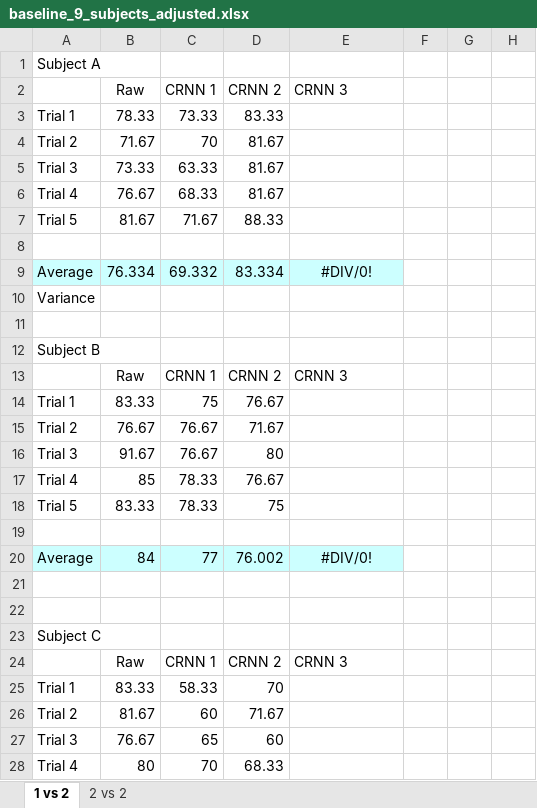
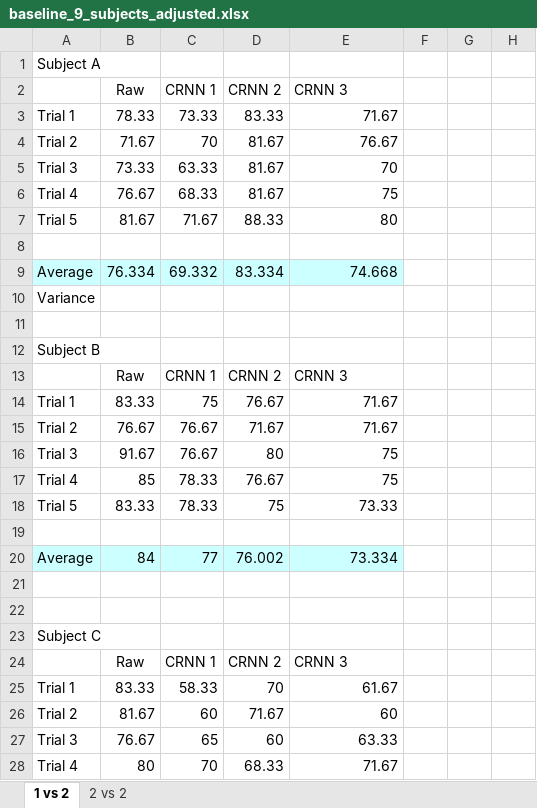
Before and after one commit to michelleshu/NeuralNet-MEG, an Excel workbook: progress/8_26_13/baseline_9_subjects_adjusted.xlsx, sheet 1 vs 2, drawn as a sheet; only a part is shown; values as stored, in another font and other column widths than the file's, no borders; the diff covers the shown part only; the diff names each change by its address in the sheet, - before the commit and + after, or states it on an @@ line.

```diff
--- a/progress/8_26_13/baseline_9_subjects_adjusted.xlsx (sheet 1 vs 2)
+++ b/progress/8_26_13/baseline_9_subjects_adjusted.xlsx (sheet 1 vs 2)
-E3 (CRNN 3): (empty)
+E3 (CRNN 3): 71.67
-E4 (CRNN 3): (empty)
+E4 (CRNN 3): 76.67
-E5 (CRNN 3): (empty)
+E5 (CRNN 3): 70
-E6 (CRNN 3): (empty)
+E6 (CRNN 3): 75
-E7 (CRNN 3): (empty)
+E7 (CRNN 3): 80
-E9 (CRNN 3): #DIV/0!
+E9 (CRNN 3): 74.668
-E9 alignment: center
+E9 alignment: right
-E14:E15 (CRNN 3): (empty)
+E14:E15 (CRNN 3): 71.67
-E16:E17 (CRNN 3): (empty)
+E16:E17 (CRNN 3): 75
-E18 (CRNN 3): (empty)
+E18 (CRNN 3): 73.33
-E20 (CRNN 3): #DIV/0!
+E20 (CRNN 3): 73.334
-E20 alignment: center
+E20 alignment: right
-E25 (CRNN 3): (empty)
+E25 (CRNN 3): 61.67
-E26 (CRNN 3): (empty)
+E26 (CRNN 3): 60
-E27 (CRNN 3): (empty)
+E27 (CRNN 3): 63.33
-E28 (CRNN 3): (empty)
+E28 (CRNN 3): 71.67
```
Also changed, not shown: 61 edited cells and cell formats elsewhere in this sheet, sheet 2 vs 2, 18 other files.
